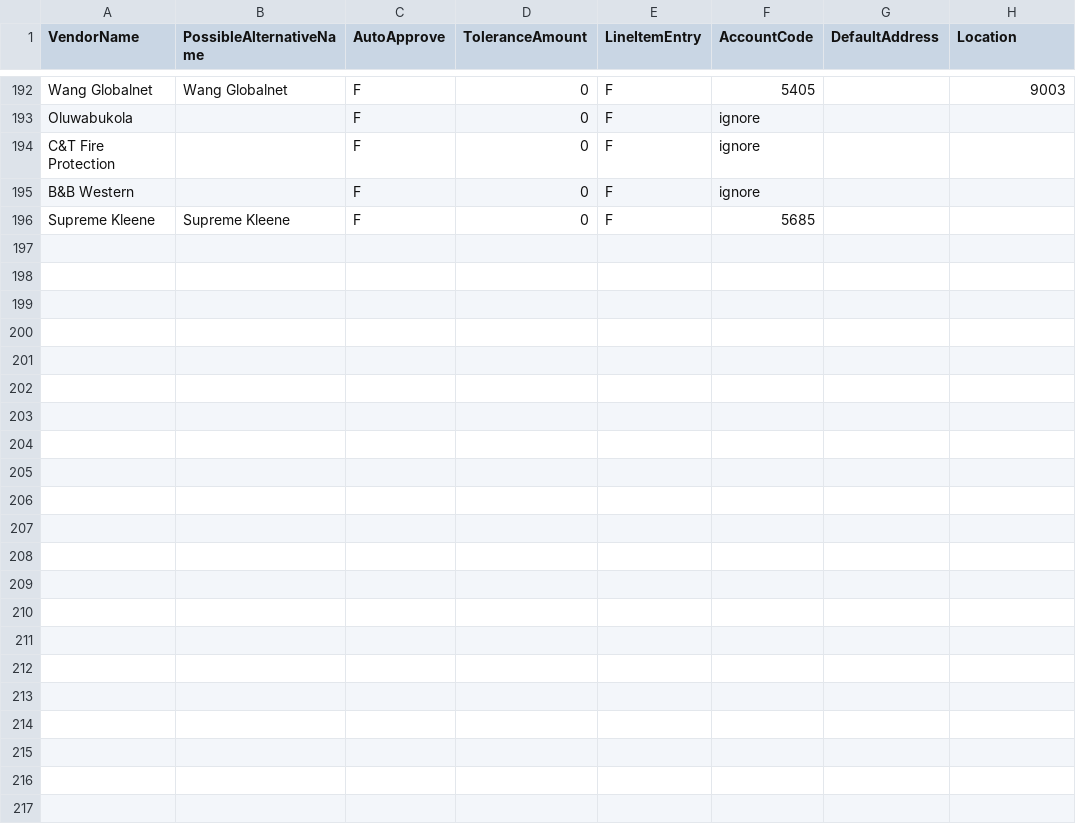
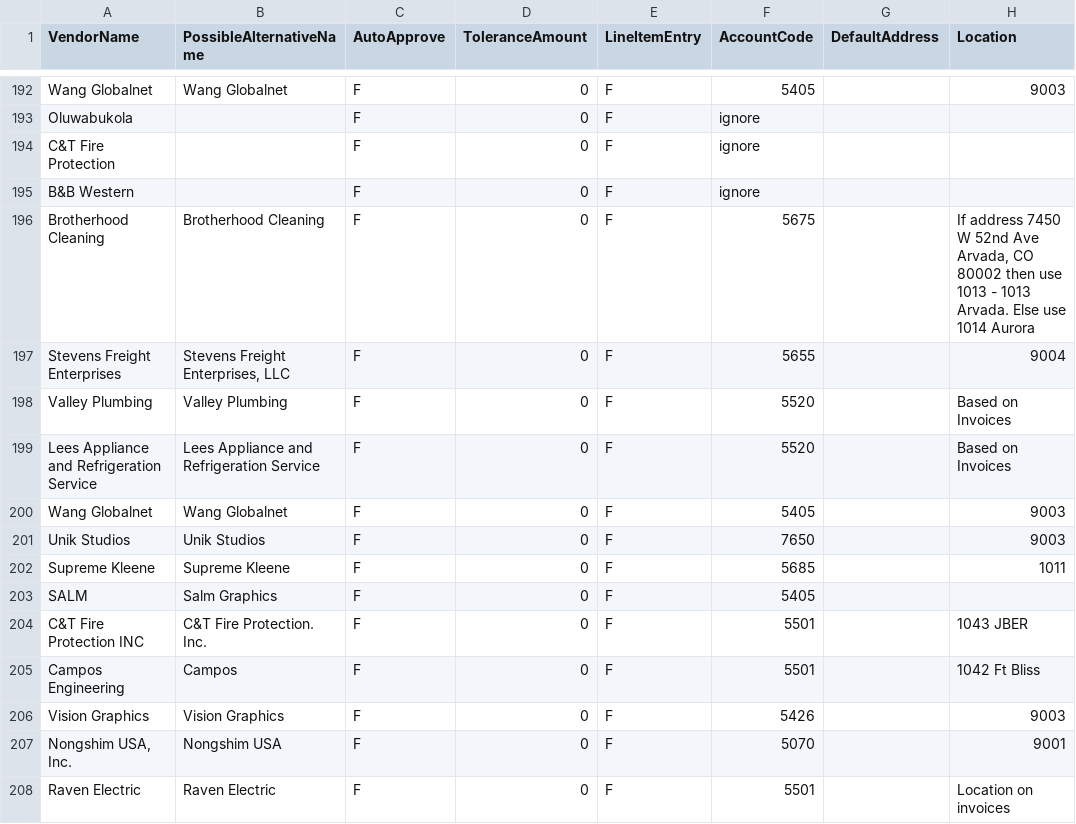
Before and after one commit to corylgriffiths/cupbop_AP_emailInvoices, a CSV file: ConfigFiles/BotConfigList.csv, drawn as a sheet; only a part is shown, gaps mark what is left out.

```diff
--- a/ConfigFiles/BotConfigList.csv
+++ b/ConfigFiles/BotConfigList.csv
@@ -196,2 +196,15 @@ C&T Fire Protection,,F,0,F,ignore,,
 B&B Western,,F,0,F,ignore,,
-Supreme Kleene,Supreme Kleene,F,0,F,5685,,
+Brotherhood Cleaning,Brotherhood Cleaning,F,0,F,5675,,"If address 7450 W 52nd Ave
+Arvada, CO 80002 then use 1013 - 1013 Arvada. Else use 1014 Aurora"
+Stevens Freight Enterprises,"Stevens Freight Enterprises, LLC",F,0,F,5655,,9004
+Valley Plumbing,Valley Plumbing,F,0,F,5520,,Based on Invoices
+Lees Appliance and Refrigeration Service ,Lees Appliance and Refrigeration Service ,F,0,F,5520,,Based on Invoices
+Wang Globalnet,Wang Globalnet,F,0,F,5405,,9003
+Unik Studios,Unik Studios,F,0,F,7650,,9003
+Supreme Kleene,Supreme Kleene,F,0,F,5685,,1011
+SALM,Salm Graphics,F,0,F,5405,,
+C&T Fire Protection INC,C&T Fire Protection. Inc.,F,0,F,5501,,1043 JBER
+Campos Engineering,Campos,F,0,F,5501,,1042 Ft Bliss
+Vision Graphics,Vision Graphics,F,0,F,5426,,9003
+"Nongshim USA, Inc.",Nongshim USA,F,0,F,5070,,9001
+Raven Electric,Raven Electric,F,0,F,5501,,Location on invoices
```
Also changed, not shown: ConfigFiles/JFC international item list 1.csv, 22 other files.
